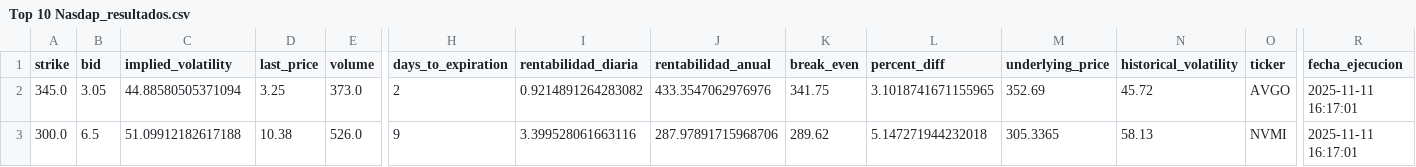
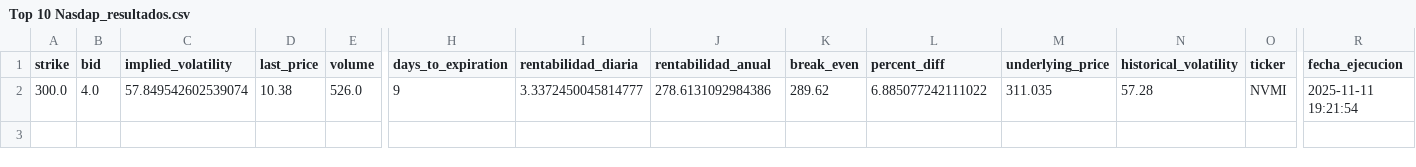
Before and after one commit to rubenm1906/short-put-openai, a CSV file: storage/Top 10 Nasdap_resultados.csv, drawn as a sheet; only a part is shown, gaps mark what is left out; removed rows and columns are numbered as before the commit, all else as after; rows hold the shown columns only; the diff names each change by its address in the sheet, - before the commit and + after, or states it on an @@ line.

```diff
--- a/storage/Top 10 Nasdap_resultados.csv
+++ b/storage/Top 10 Nasdap_resultados.csv
-row 2: 345.0 | 3.05 | 44.88580505371094 | 3.25 | 373.0 | 2 | 0.9214891264283082 | 433.3547062976976 | 341.75 | 3.1018741671155965 | 352.69 | 45.72 | AVGO | 2025-11-11 16:17:01
-B2 (bid): 6.5
+B2 (bid): 4.0
-C2 (implied_volatility): 51.09912182617188
+C2 (implied_volatility): 57.849542602539074
-I2 (rentabilidad_diaria): 3.399528061663116
+I2 (rentabilidad_diaria): 3.3372450045814777
-J2 (rentabilidad_anual): 287.97891715968706
+J2 (rentabilidad_anual): 278.6131092984386
-L2 (percent_diff): 5.147271944232018
+L2 (percent_diff): 6.885077242111022
-M2 (underlying_price): 305.3365
+M2 (underlying_price): 311.035
-N2 (historical_volatility): 58.13
+N2 (historical_volatility): 57.28
-R2 (fecha_ejecucion): 2025-11-11 16:17:01
+R2 (fecha_ejecucion): 2025-11-11 19:21:54
```
Also changed, not shown: storage/7_Magnificas_resultados.csv, storage/Shortlist_ruben_resultados.csv, 10 other files.
